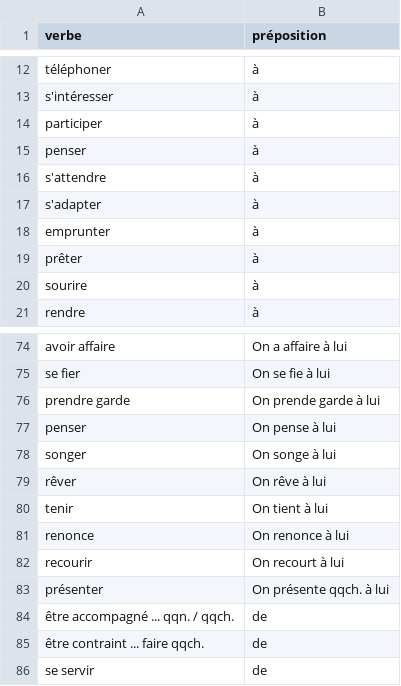
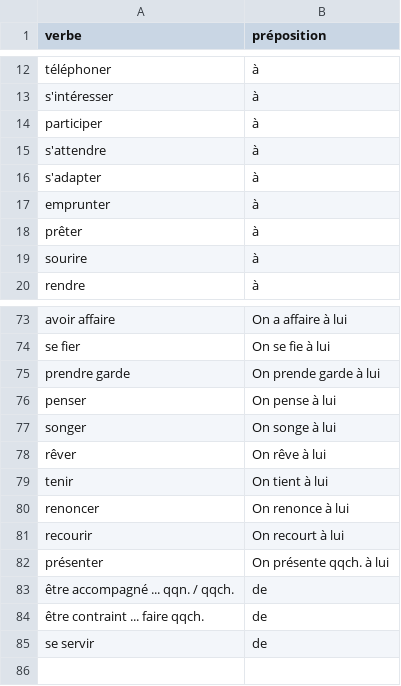
Before and after one commit to sologuboved/fr_collocations, a CSV file: coi.csv, drawn as a sheet; only a part is shown, gaps mark what is left out.

Commit message:
upd

```diff
--- a/coi.csv
+++ b/coi.csv
@@ -14,3 +14,2 @@ s'intéresser,à
 participer,à
-penser,à
 s'attendre,à
@@ -80,3 +79,3 @@ rêver,On rêve à lui
 tenir,On tient à lui
-renonce,On renonce à lui
+renoncer,On renonce à lui
 recourir,On recourt à lui
```
